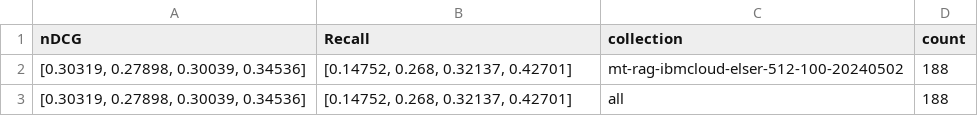
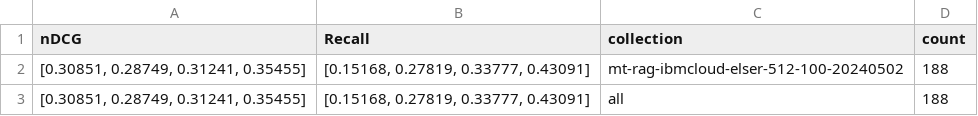
Before and after one commit to pashaAbri/mt-rag-benchmark, a CSV file: scripts/ideas/retrieval_tasks/bm25_bge_rerank/results/bm25_bge_rerank_cloud_rewrite_evaluated_aggregate.csv, drawn as a sheet.

```diff
--- a/scripts/ideas/retrieval_tasks/bm25_bge_rerank/results/bm25_bge_rerank_cloud_rewrite_evaluated_aggregate.csv
+++ b/scripts/ideas/retrieval_tasks/bm25_bge_rerank/results/bm25_bge_rerank_cloud_rewrite_evaluated_aggregate.csv
@@ -1,3 +1,3 @@
 nDCG,Recall,collection,count
-"[0.30319, 0.27898, 0.30039, 0.34536]","[0.14752, 0.268, 0.32137, 0.42701]",mt-rag-ibmcloud-elser-512-100-20240502,188
-"[0.30319, 0.27898, 0.30039, 0.34536]","[0.14752, 0.268, 0.32137, 0.42701]",all,188
+"[0.30851, 0.28749, 0.31241, 0.35455]","[0.15168, 0.27819, 0.33777, 0.43091]",mt-rag-ibmcloud-elser-512-100-20240502,188
+"[0.30851, 0.28749, 0.31241, 0.35455]","[0.15168, 0.27819, 0.33777, 0.43091]",all,188
```
Also changed, not shown: scripts/ideas/retrieval_tasks/bm25_bge_rerank/results/bm25_bge_rerank_clapnq_rewrite_evaluated_aggregate.csv, scripts/ideas/retrieval_tasks/bm25_bge_rerank/results/bm25_bge_rerank_fiqa_rewrite_evaluated_aggregate.csv, 44 other files.
